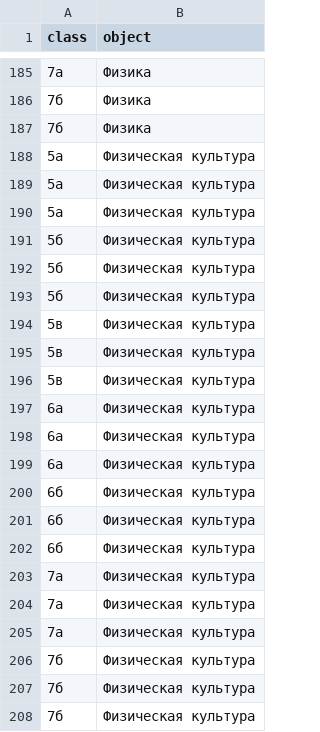
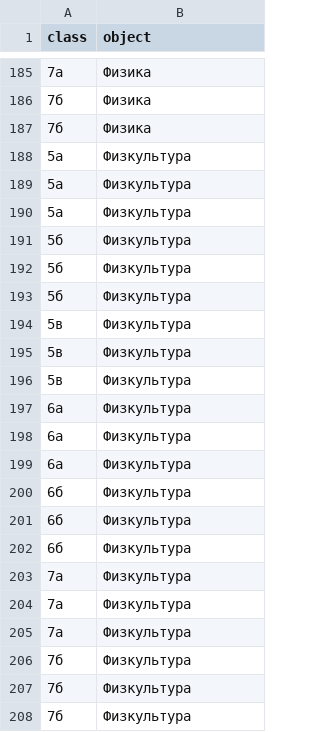
Before and after one commit to yupest/nto, a CSV file: НТИ-2021/schedule.csv, drawn as a sheet; only a part is shown, gaps mark what is left out; the diff covers the shown part only.

```diff
--- a/НТИ-2021/schedule.csv
+++ b/НТИ-2021/schedule.csv
@@ -187,22 +187,22 @@ class,object
 7б,Физика
-5а,Физическая культура
-5а,Физическая культура
-5а,Физическая культура
-5б,Физическая культура
-5б,Физическая культура
-5б,Физическая культура
-5в,Физическая культура
-5в,Физическая культура
-5в,Физическая культура
-6а,Физическая культура
-6а,Физическая культура
-6а,Физическая культура
-6б,Физическая культура
-6б,Физическая культура
-6б,Физическая культура
-7а,Физическая культура
-7а,Физическая культура
-7а,Физическая культура
-7б,Физическая культура
-7б,Физическая культура
-7б,Физическая культура
+5а,Физкультура
+5а,Физкультура
+5а,Физкультура
+5б,Физкультура
+5б,Физкультура
+5б,Физкультура
+5в,Физкультура
+5в,Физкультура
+5в,Физкультура
+6а,Физкультура
+6а,Физкультура
+6а,Физкультура
+6б,Физкультура
+6б,Физкультура
+6б,Физкультура
+7а,Физкультура
+7а,Физкультура
+7а,Физкультура
+7б,Физкультура
+7б,Физкультура
+7б,Физкультура
```
Also changed, not shown: 67 edited cells elsewhere in this file.
